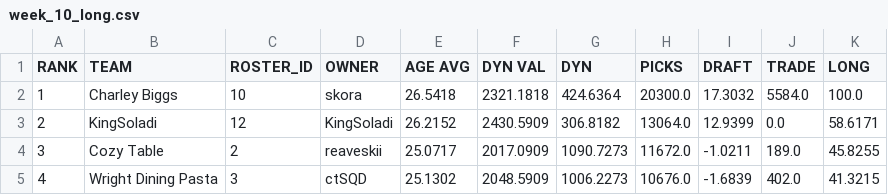
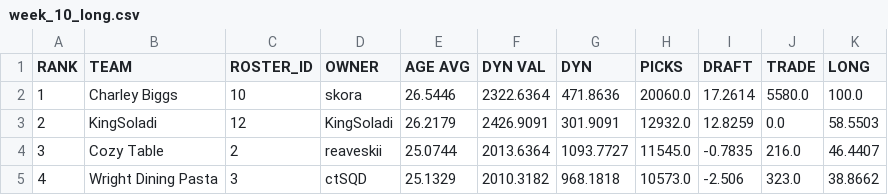
Before and after one commit to le-pantman/dynasty-power-rankings, a CSV file: reports/2026/week_10_csv/week_10_long.csv, drawn as a sheet; only a part is shown; the diff covers the shown part only.

```diff
--- a/reports/2026/week_10_csv/week_10_long.csv
+++ b/reports/2026/week_10_csv/week_10_long.csv
@@ -1,5 +1,5 @@
 RANK,TEAM,ROSTER_ID,OWNER,AGE AVG,DYN VAL,DYN,PICKS,DRAFT,TRADE,LONG
-1,Charley Biggs,10,skora,26.5418,2321.1818,424.6364,20300.0,17.3032,5584.0,100.0
-2,KingSoladi,12,KingSoladi,26.2152,2430.5909,306.8182,13064.0,12.9399,0.0,58.6171
-3,Cozy Table,2,reaveskii,25.0717,2017.0909,1090.7273,11672.0,-1.0211,189.0,45.8255
-4,Wright Dining Pasta,3,ctSQD,25.1302,2048.5909,1006.2273,10676.0,-1.6839,402.0,41.3215
+1,Charley Biggs,10,skora,26.5446,2322.6364,471.8636,20060.0,17.2614,5580.0,100.0
+2,KingSoladi,12,KingSoladi,26.2179,2426.9091,301.9091,12932.0,12.8259,0.0,58.5503
+3,Cozy Table,2,reaveskii,25.0744,2013.6364,1093.7727,11545.0,-0.7835,216.0,46.4407
+4,Wright Dining Pasta,3,ctSQD,25.1329,2010.3182,968.1818,10573.0,-2.506,323.0,38.8662
```
Also changed, not shown: 53 edited cells elsewhere in this file, reports/2026/week_10_csv/week_10_overall.csv, reports/2026/week_10_csv/week_10_pwr.csv, 1 other file.
